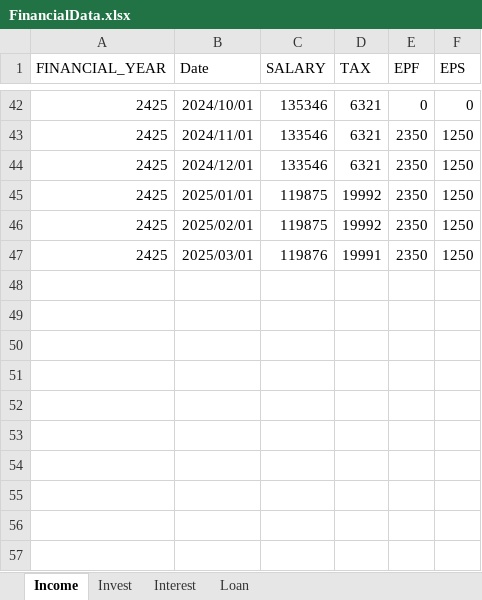
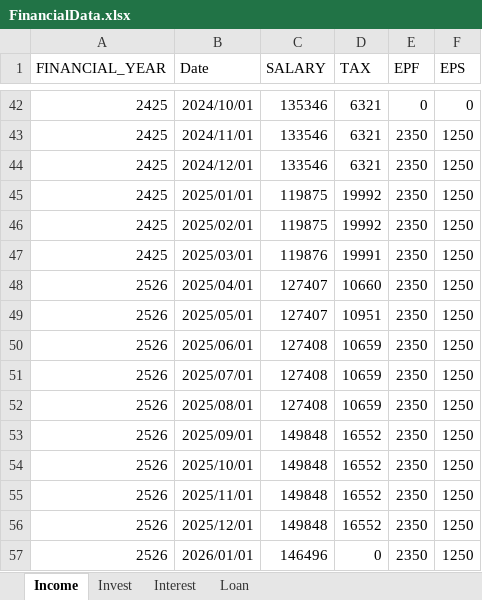
Before and after one commit to Aman-Deepak/wealth-distribution-tracker, an Excel workbook: uploaded_files/FinancialData.xlsx, sheet Income, drawn as a sheet; only a part is shown, gaps mark what is left out; values as stored, in another font and other column widths than the file's, no borders; the diff names each change by its address in the sheet, - before the commit and + after, or states it on an @@ line.

```diff
--- a/uploaded_files/FinancialData.xlsx (sheet Income)
+++ b/uploaded_files/FinancialData.xlsx (sheet Income)
+row 48: 2526 | 2025/04/01 | 127407 | 10660 | 2350 | 1250
+row 49: 2526 | 2025/05/01 | 127407 | 10951 | 2350 | 1250
+row 50: 2526 | 2025/06/01 | 127408 | 10659 | 2350 | 1250
+row 51: 2526 | 2025/07/01 | 127408 | 10659 | 2350 | 1250
+row 52: 2526 | 2025/08/01 | 127408 | 10659 | 2350 | 1250
+row 53: 2526 | 2025/09/01 | 149848 | 16552 | 2350 | 1250
+row 54: 2526 | 2025/10/01 | 149848 | 16552 | 2350 | 1250
+row 55: 2526 | 2025/11/01 | 149848 | 16552 | 2350 | 1250
+row 56: 2526 | 2025/12/01 | 149848 | 16552 | 2350 | 1250
+row 57: 2526 | 2026/01/01 | 146496 | 0 | 2350 | 1250
```
Also changed, not shown: sheet Invest, sheet Interest, sheet Loan, uploaded_files/Expenses.xlsx, 21 other files.
